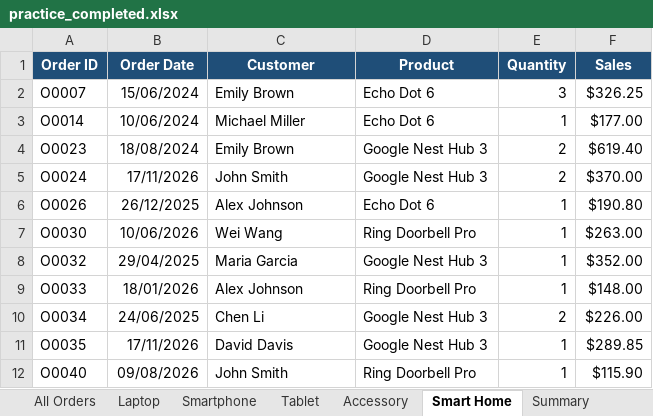
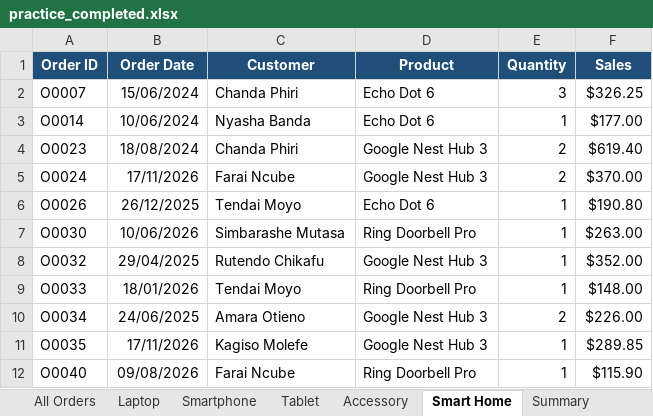
Before and after one commit to tapsZ/Excel-BI, an Excel workbook: datasets/day1_excel_foundations/03_worksheets_and_navigation/practice_completed.xlsx, sheet Smart Home, drawn as a sheet; values as stored, in another font and other column widths than the file's, no borders; the diff names each change by its address in the sheet, - before the commit and + after, or states it on an @@ line.

```diff
--- a/datasets/day1_excel_foundations/03_worksheets_and_navigation/practice_completed.xlsx (sheet Smart Home)
+++ b/datasets/day1_excel_foundations/03_worksheets_and_navigation/practice_completed.xlsx (sheet Smart Home)
-C2 (Customer): Emily Brown
+C2 (Customer): Chanda Phiri
-C3 (Customer): Michael Miller
+C3 (Customer): Nyasha Banda
-C4 (Customer): Emily Brown
+C4 (Customer): Chanda Phiri
-C5 (Customer): John Smith
+C5 (Customer): Farai Ncube
-C6 (Customer): Alex Johnson
+C6 (Customer): Tendai Moyo
-C7 (Customer): Wei Wang
+C7 (Customer): Simbarashe Mutasa
-C8 (Customer): Maria Garcia
+C8 (Customer): Rutendo Chikafu
-C9 (Customer): Alex Johnson
+C9 (Customer): Tendai Moyo
-C10 (Customer): Chen Li
+C10 (Customer): Amara Otieno
-C11 (Customer): David Davis
+C11 (Customer): Kagiso Molefe
-C12 (Customer): John Smith
+C12 (Customer): Farai Ncube
```
Also changed, not shown: sheet All Orders, sheet Laptop, sheet Smartphone, sheet Accessory, sheet Tablet, datasets/day1_excel_foundations/06_sorting_filtering_organizing/practice_completed.xlsx, datasets/day1_excel_foundations/08_pivottables_and_what_if_analysis/practice_completed.xlsx, 54 other files.
